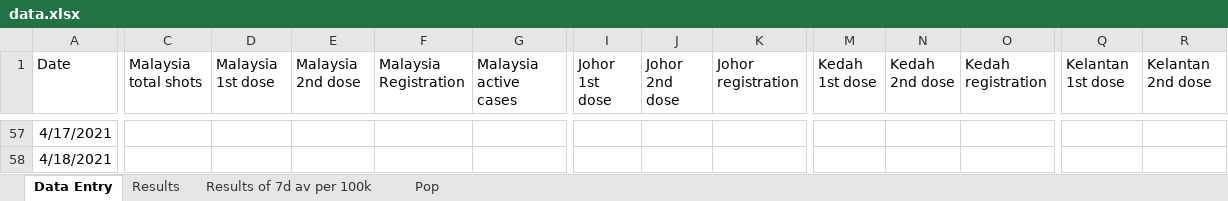
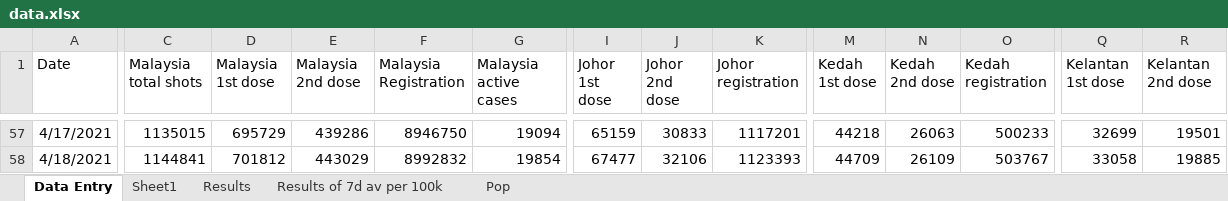
Before and after one commit to tingcy/vaxanalysis, an Excel workbook: data.xlsx, sheet Data Entry, drawn as a sheet; only a part is shown, gaps mark what is left out; values as stored, in another font and other column widths than the file's, no borders; the diff covers the shown part only; the diff names each change by its address in the sheet, - before the commit and + after, or states it on an @@ line.

```diff
--- a/data.xlsx (sheet Data Entry)
+++ b/data.xlsx (sheet Data Entry)
+sheet tab: Sheet1
-C57 (Malaysia total shots): (empty)
+C57 (Malaysia total shots): 1135015
-D57 (Malaysia 1st dose): (empty)
+D57 (Malaysia 1st dose): 695729
-E57 (Malaysia 2nd dose): (empty)
+E57 (Malaysia 2nd dose): 439286
-F57 (Malaysia Registration): (empty)
+F57 (Malaysia Registration): 8946750
-G57 (Malaysia active cases): (empty)
+G57 (Malaysia active cases): 19094
-I57 (Johor 1st dose): (empty)
+I57 (Johor 1st dose): 65159
-J57 (Johor 2nd dose): (empty)
+J57 (Johor 2nd dose): 30833
-K57 (Johor registration): (empty)
+K57 (Johor registration): 1117201
-M57 (Kedah 1st dose): (empty)
+M57 (Kedah 1st dose): 44218
-N57 (Kedah 2nd dose): (empty)
+N57 (Kedah 2nd dose): 26063
-O57 (Kedah registration): (empty)
+O57 (Kedah registration): 500233
-Q57 (Kelantan 1st dose): (empty)
+Q57 (Kelantan 1st dose): 32699
-R57 (Kelantan 2nd dose): (empty)
+R57 (Kelantan 2nd dose): 19501
-C58 (Malaysia total shots): (empty)
+C58 (Malaysia total shots): 1144841
-D58 (Malaysia 1st dose): (empty)
+D58 (Malaysia 1st dose): 701812
-E58 (Malaysia 2nd dose): (empty)
+E58 (Malaysia 2nd dose): 443029
-F58 (Malaysia Registration): (empty)
+F58 (Malaysia Registration): 8992832
-G58 (Malaysia active cases): (empty)
+G58 (Malaysia active cases): 19854
-I58 (Johor 1st dose): (empty)
+I58 (Johor 1st dose): 67477
-J58 (Johor 2nd dose): (empty)
+J58 (Johor 2nd dose): 32106
-K58 (Johor registration): (empty)
+K58 (Johor registration): 1123393
-M58 (Kedah 1st dose): (empty)
+M58 (Kedah 1st dose): 44709
-N58 (Kedah 2nd dose): (empty)
+N58 (Kedah 2nd dose): 26109
-O58 (Kedah registration): (empty)
+O58 (Kedah registration): 503767
-Q58 (Kelantan 1st dose): (empty)
+Q58 (Kelantan 1st dose): 33058
-R58 (Kelantan 2nd dose): (empty)
+R58 (Kelantan 2nd dose): 19885
```
Also changed, not shown: 743 edited cells elsewhere in this sheet, charts or pictures, 3 other files.
